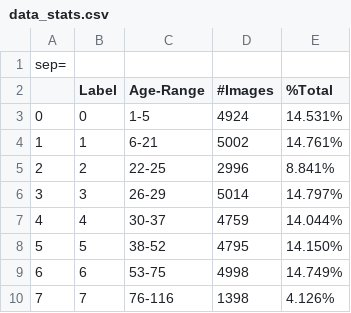
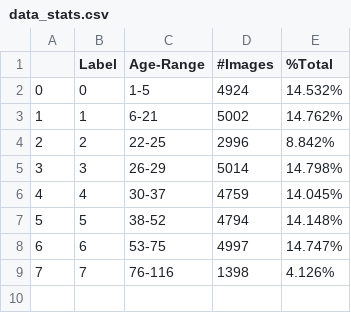
Before and after one commit to LucaMagini/AgeDetection, a CSV file: Stats/data_stats.csv, drawn as a sheet.

Commit message:
Data Cleaning and Format Fixing

```diff
--- a/Stats/data_stats.csv
+++ b/Stats/data_stats.csv
@@ -1,10 +1,9 @@
-sep=,
 ,Label,Age-Range,#Images,%Total
-0,0,1-5,4924,14.531%
-1,1,6-21,5002,14.761%
-2,2,22-25,2996,8.841%
-3,3,26-29,5014,14.797%
-4,4,30-37,4759,14.044%
-5,5,38-52,4795,14.150%
-6,6,53-75,4998,14.749%
+0,0,1-5,4924,14.532%
+1,1,6-21,5002,14.762%
+2,2,22-25,2996,8.842%
+3,3,26-29,5014,14.798%
+4,4,30-37,4759,14.045%
+5,5,38-52,4794,14.148%
+6,6,53-75,4997,14.747%
 7,7,76-116,1398,4.126%
```
